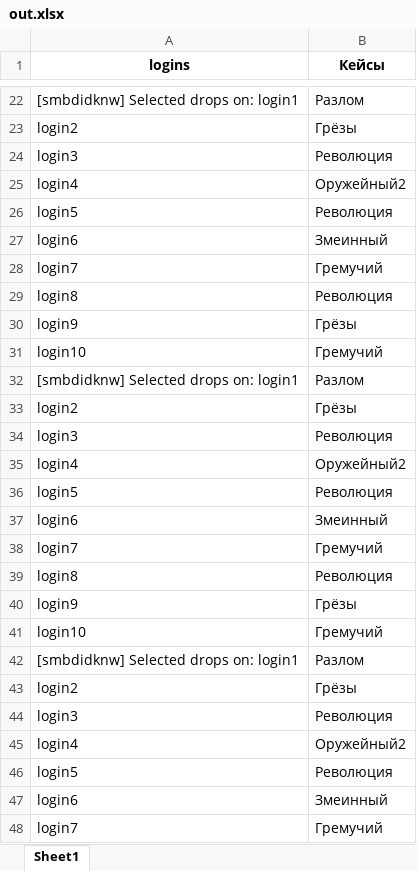
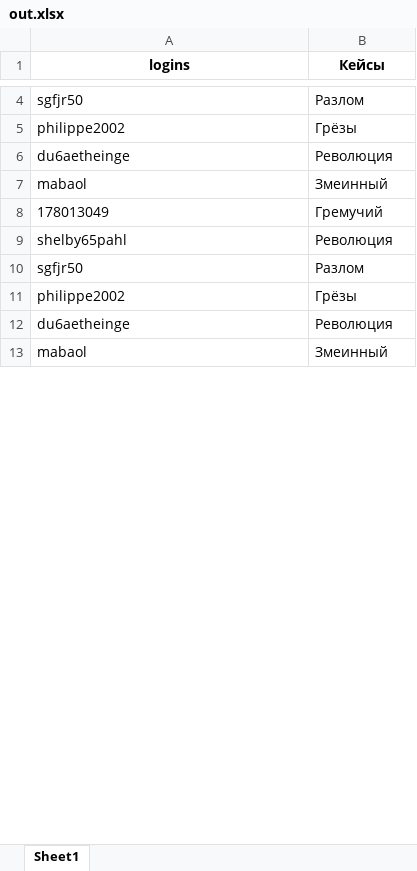
Before and after one commit to TheAceHome/CS2-Case-Matcher, an Excel workbook: out.xlsx, sheet Sheet1, drawn as a sheet; only a part is shown, gaps mark what is left out; values as stored, in another font and other column widths than the file's, no borders; removed rows and columns are numbered as before the commit, all else as after; the diff covers the shown part only; the diff names each change by its address in the sheet, - before the commit and + after, or states it on an @@ line.

```diff
--- a/out.xlsx (sheet Sheet1)
+++ b/out.xlsx (sheet Sheet1)
-A4 (logins): [smbdidknw] Selected drops on: login1
+A4 (logins): sgfjr50
-A5 (logins): login2
+A5 (logins): philippe2002
-A6 (logins): login3
+A6 (logins): du6aetheinge
-row 25: login4 | Оружейный2
-row 26: login5 | Революция
-A7 (logins): login6
+A7 (logins): mabaol
-row 28: login7 | Гремучий
-row 29: login8 | Революция
-row 30: login9 | Грёзы
-A8 (logins): login10
+A8 (logins): 178013049
-row 32: [smbdidknw] Selected drops on: login1 | Разлом
-row 33: login2 | Грёзы
-row 34: login3 | Революция
-row 35: login4 | Оружейный2
-A9 (logins): login5
+A9 (logins): shelby65pahl
-row 37: login6 | Змеинный
-row 38: login7 | Гремучий
-row 39: login8 | Революция
-row 40: login9 | Грёзы
-row 41: login10 | Гремучий
-A10 (logins): [smbdidknw] Selected drops on: login1
+A10 (logins): sgfjr50
-A11 (logins): login2
+A11 (logins): philippe2002
-A12 (logins): login3
+A12 (logins): du6aetheinge
-row 45: login4 | Оружейный2
-row 46: login5 | Революция
-A13 (logins): login6
+A13 (logins): mabaol
-row 48: login7 | Гремучий
```
Also changed, not shown: 279 removed rows and 4 edited cells elsewhere in this sheet, 4 other files.
